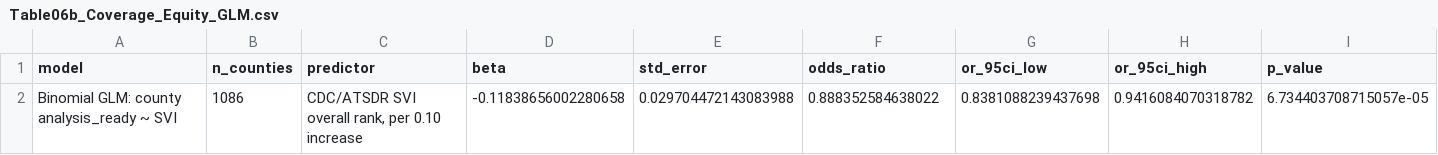
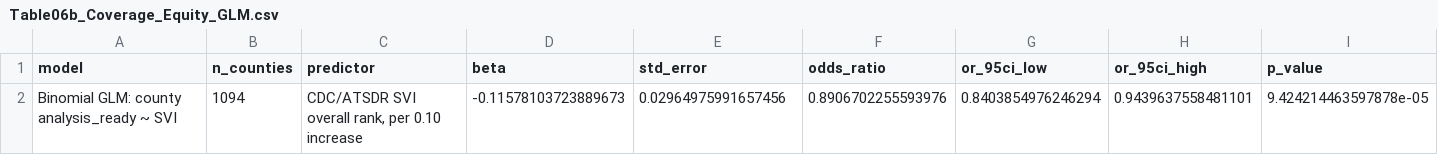
Before and after one commit to victorialovefranklin/nwgs-grid-site, a CSV file: results/latest/Table06b_Coverage_Equity_GLM.csv, drawn as a sheet; only a part is shown; the diff names each change by its address in the sheet, - before the commit and + after, or states it on an @@ line.

```diff
--- a/results/latest/Table06b_Coverage_Equity_GLM.csv
+++ b/results/latest/Table06b_Coverage_Equity_GLM.csv
-B2 (n_counties): 1086
+B2 (n_counties): 1094
-D2 (beta): -0.11838656002280658
+D2 (beta): -0.11578103723889673
-E2 (std_error): 0.029704472143083988
+E2 (std_error): 0.02964975991657456
-F2 (odds_ratio): 0.888352584638022
+F2 (odds_ratio): 0.8906702255593976
-G2 (or_95ci_low): 0.8381088239437698
+G2 (or_95ci_low): 0.8403854976246294
-H2 (or_95ci_high): 0.9416084070318782
+H2 (or_95ci_high): 0.9439637558481101
-I2 (p_value): 6.734403708715057e-05
+I2 (p_value): 9.424214463597878e-05
```
Also changed, not shown: results/latest/Table06i_Coverage_Equity_GLM_Adjusted.csv, results/latest/Table13_NWGS_Validation_Summary.csv, 2 other files.
